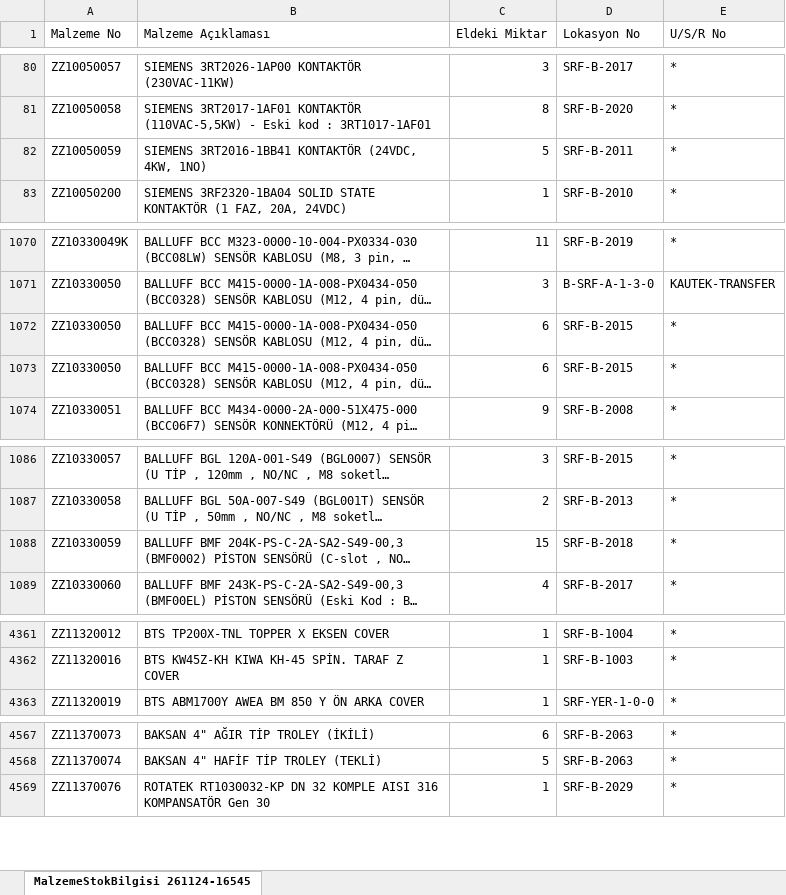
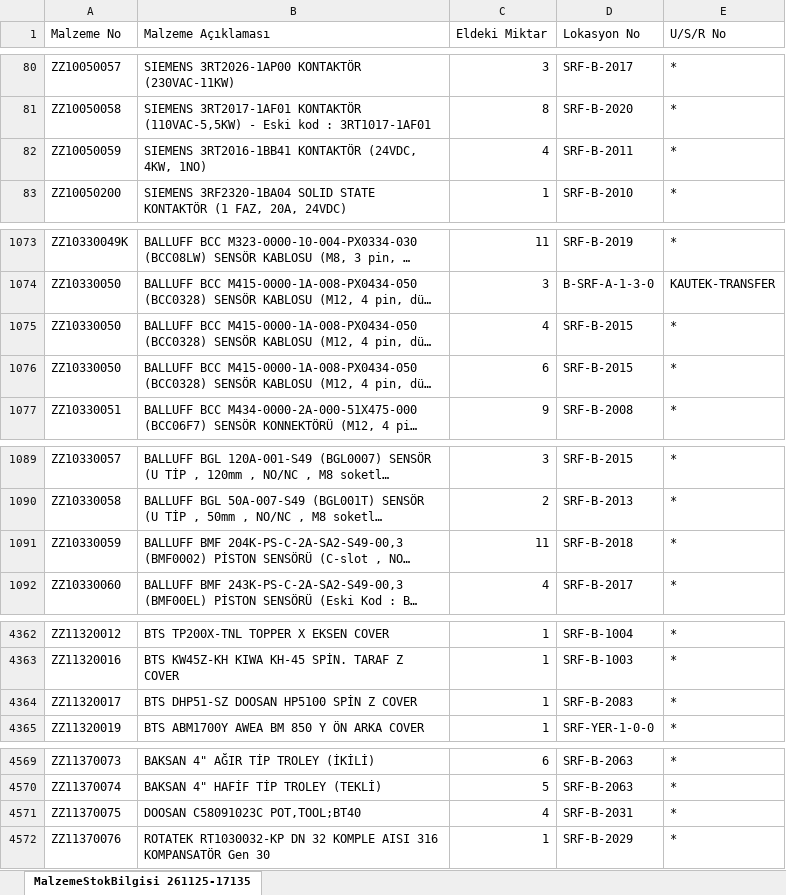
Before and after one commit to erdem-hrn/barkod, an Excel workbook: malzemeler.xlsx, sheet MalzemeStokBilgisi 261125-17135, drawn as a sheet; only a part is shown, gaps mark what is left out; long unchanged cells end in …; values as stored, in another font and other column widths than the file's, no borders; addresses are those after the commit; the diff covers the shown part only; the diff names each change by its address in the sheet, - before the commit and + after, or states it on an @@ line.

```diff
--- a/malzemeler.xlsx (sheet MalzemeStokBilgisi 261125-17135)
+++ b/malzemeler.xlsx (sheet MalzemeStokBilgisi 261125-17135)
-sheet tab: MalzemeStokBilgisi 261124-16545
+sheet tab: MalzemeStokBilgisi 261125-17135
-C82 (Eldeki Miktar): 5
+C82 (Eldeki Miktar): 4
-C1075 (Eldeki Miktar): 6
+C1075 (Eldeki Miktar): 4
-C1091 (Eldeki Miktar): 15
+C1091 (Eldeki Miktar): 11
+row 4364: ZZ11320017 | BTS DHP51-SZ DOOSAN HP5100 SPİN Z COVER | 1 | SRF-B-2083 | *
+row 4571: ZZ11370075 | DOOSAN C58091023C POT,TOOL;BT40 | 4 | SRF-B-2031 | *
```
Also changed, not shown: 3 added rows, 2 removed rows and 7 edited cells elsewhere in this sheet.
